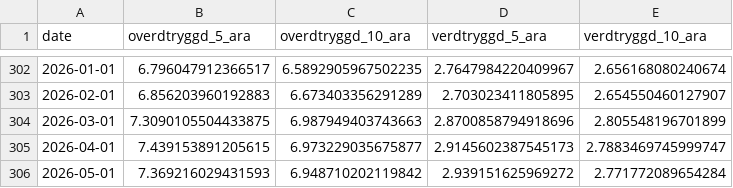
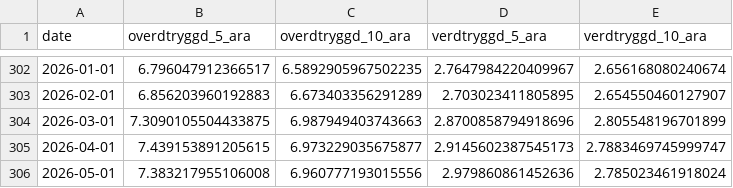
Before and after one commit to hagdeild/macro_dashboard, a CSV file: data/krafa.csv, drawn as a sheet; only a part is shown, gaps mark what is left out.

```diff
--- a/data/krafa.csv
+++ b/data/krafa.csv
@@ -305,2 +305,2 @@ date,overdtryggd_5_ara,overdtryggd_10_ara,verdtryggd_5_ara,verdtryggd_10_ara
 2026-04-01,7.439153891205615,6.973229035675877,2.9145602387545173,2.7883469745999747
-2026-05-01,7.369216029431593,6.948710202119842,2.939151625969272,2.771772089654284
+2026-05-01,7.383217955106008,6.960777193015556,2.979860861452636,2.785023461918024
```
Also changed, not shown: data/gengisvisitala.csv, data/lanamal/bonds_daily.csv, 4 other files.
